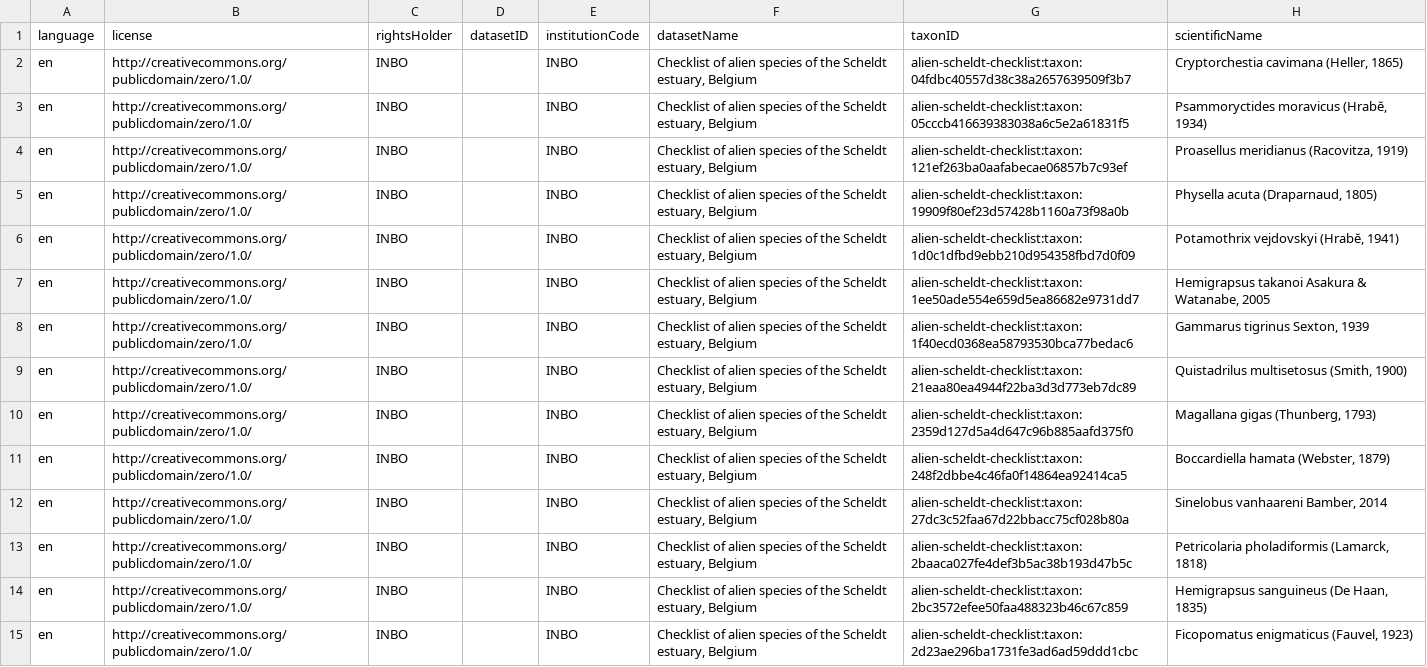
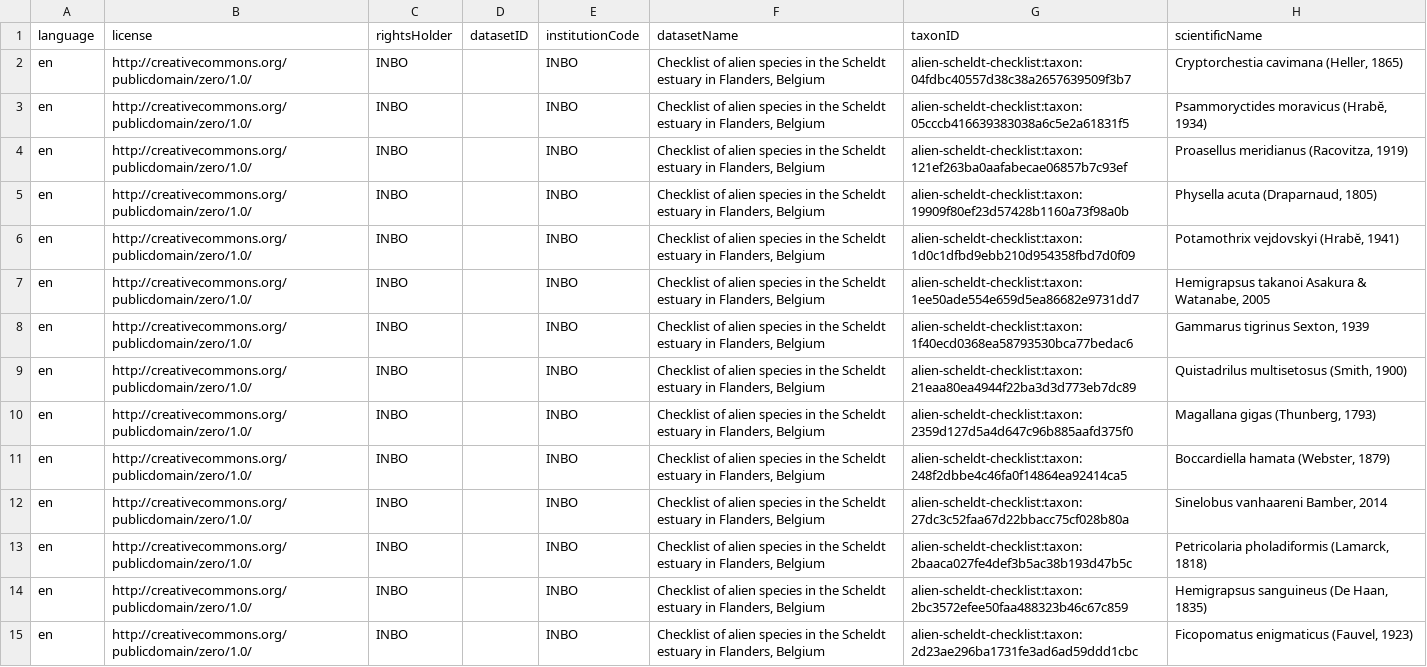
Before and after one commit to trias-project/alien-scheldt-checklist, a CSV file: data/processed/taxon.csv, drawn as a sheet; only a part is shown; the diff covers the shown part only; the diff names each change by its address in the sheet, - before the commit and + after, or states it on an @@ line.

Commit message:
change datasetName

```diff
--- a/data/processed/taxon.csv
+++ b/data/processed/taxon.csv
-F2:F15 (datasetName): …alien species of the Scheldt estuary, Belgium
+F2:F15 (datasetName): …alien species in the Scheldt estuary in Flanders, Belgium
```
Also changed, not shown: 47 edited cells elsewhere in this file, 1 other file.
